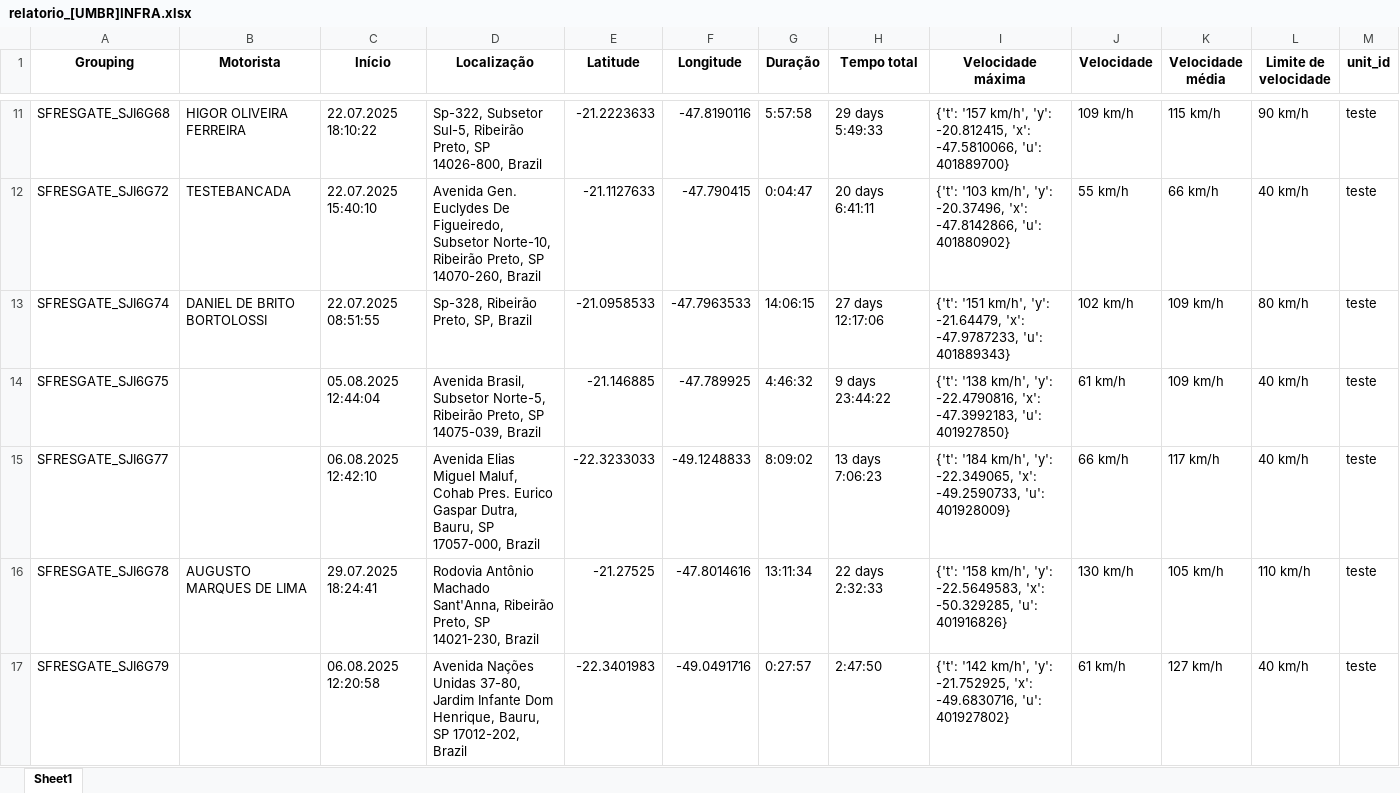
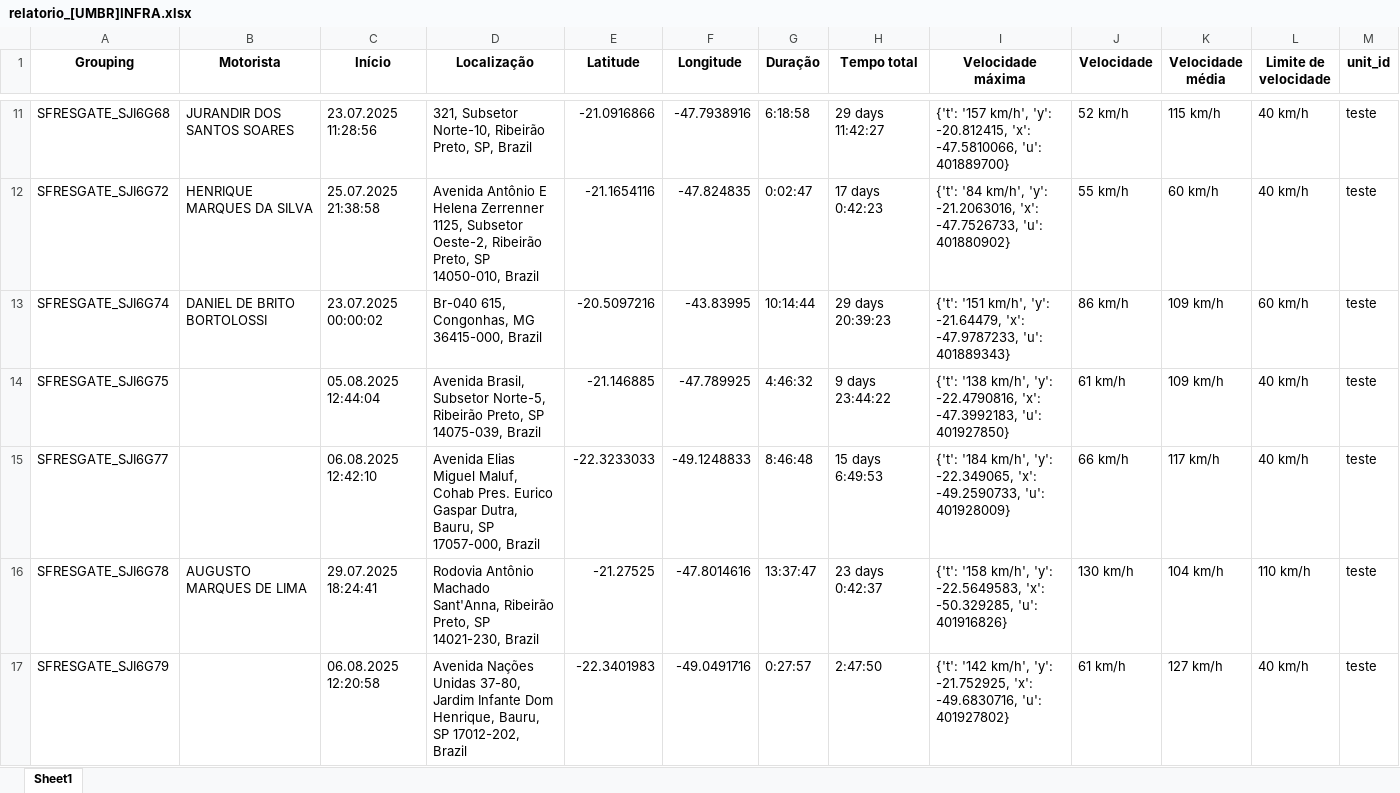
Before and after one commit to PausMaus/TERRA_DADOS_SITE---Copia, an Excel workbook: umbrella360/deposito/relatorio_[UMBR]INFRA.xlsx, sheet Sheet1, drawn as a sheet; only a part is shown, gaps mark what is left out; values as stored, in another font and other column widths than the file's, no borders; the diff covers the shown part only; the diff names each change by its address in the sheet, - before the commit and + after, or states it on an @@ line.

```diff
--- a/umbrella360/deposito/relatorio_[UMBR]INFRA.xlsx (sheet Sheet1)
+++ b/umbrella360/deposito/relatorio_[UMBR]INFRA.xlsx (sheet Sheet1)
-B11 (Motorista): HIGOR OLIVEIRA FERREIRA
+B11 (Motorista): JURANDIR DOS SANTOS SOARES
-C11 (Início): 22.07.2025 18:10:22
+C11 (Início): 23.07.2025 11:28:56
-D11 (Localização): Sp-322, Subsetor Sul-5, Ribeirão Preto, SP 14026-800, Brazil
+D11 (Localização): 321, Subsetor Norte-10, Ribeirão Preto, SP, Brazil
-E11 (Latitude): -21.2223633
+E11 (Latitude): -21.0916866
-F11 (Longitude): -47.8190116
+F11 (Longitude): -47.7938916
-G11 (Duração): 5:57:58
+G11 (Duração): 6:18:58
-H11 (Tempo total): 29 days 5:49:33
+H11 (Tempo total): 29 days 11:42:27
-J11 (Velocidade): 109 km/h
+J11 (Velocidade): 52 km/h
-L11 (Limite de velocidade): 90 km/h
+L11 (Limite de velocidade): 40 km/h
-B12 (Motorista): TESTEBANCADA
+B12 (Motorista): HENRIQUE MARQUES DA SILVA
-C12 (Início): 22.07.2025 15:40:10
+C12 (Início): 25.07.2025 21:38:58
-D12 (Localização): Avenida Gen. Euclydes De Figueiredo, Subsetor Norte-10, Ribeirão Preto, SP 14070-260, Brazil
+D12 (Localização): Avenida Antônio E Helena Zerrenner 1125, Subsetor Oeste-2, Ribeirão Preto, SP 14050-010, Brazil
-E12 (Latitude): -21.1127633
+E12 (Latitude): -21.1654116
-F12 (Longitude): -47.790415
+F12 (Longitude): -47.824835
-G12 (Duração): 0:04:47
+G12 (Duração): 0:02:47
-H12 (Tempo total): 20 days 6:41:11
+H12 (Tempo total): 17 days 0:42:23
-I12 (Velocidade máxima): {'t': '103 km/h', 'y': -20.37496, 'x': -47.8142866, 'u': 401880902}
+I12 (Velocidade máxima): {'t': '84 km/h', 'y': -21.2063016, 'x': -47.7526733, 'u': 401880902}
-K12 (Velocidade média): 66 km/h
+K12 (Velocidade média): 60 km/h
-C13 (Início): 22.07.2025 08:51:55
+C13 (Início): 23.07.2025 00:00:02
-D13 (Localização): Sp-328, Ribeirão Preto, SP, Brazil
+D13 (Localização): Br-040 615, Congonhas, MG 36415-000, Brazil
-E13 (Latitude): -21.0958533
+E13 (Latitude): -20.5097216
-F13 (Longitude): -47.7963533
+F13 (Longitude): -43.83995
-G13 (Duração): 14:06:15
+G13 (Duração): 10:14:44
-H13 (Tempo total): 27 days 12:17:06
+H13 (Tempo total): 29 days 20:39:23
-J13 (Velocidade): 102 km/h
+J13 (Velocidade): 86 km/h
-L13 (Limite de velocidade): 80 km/h
+L13 (Limite de velocidade): 60 km/h
-G15 (Duração): 8:09:02
+G15 (Duração): 8:46:48
-H15 (Tempo total): 13 days 7:06:23
+H15 (Tempo total): 15 days 6:49:53
-G16 (Duração): 13:11:34
+G16 (Duração): 13:37:47
-H16 (Tempo total): 22 days 2:32:33
+H16 (Tempo total): 23 days 0:42:37
-K16 (Velocidade média): 105 km/h
+K16 (Velocidade média): 104 km/h
```
Also changed, not shown: 74 edited cells elsewhere in this sheet, umbrella360/deposito/relatorio_[UMBR]CERCAS.xlsx, 16 other files.
